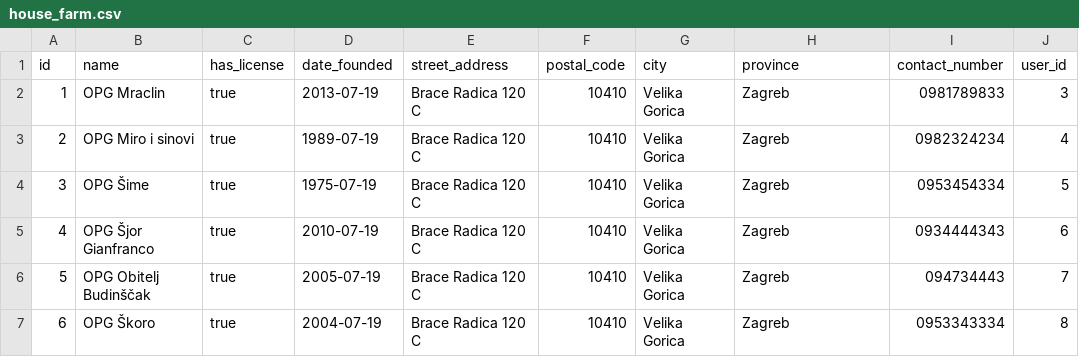
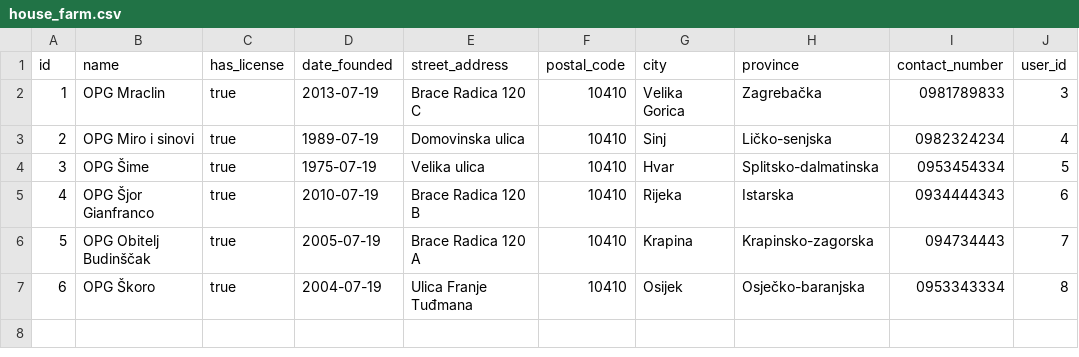
Before and after one commit to mstuban/opgapp, a CSV file: src/main/resources/config/liquibase/data/house_farm.csv, drawn as a sheet.

Commit message:
fix cart not opening error, edit test data for house farms

```diff
--- a/src/main/resources/config/liquibase/data/house_farm.csv
+++ b/src/main/resources/config/liquibase/data/house_farm.csv
@@ -1,7 +1,7 @@
 id;name;has_license;date_founded;street_address;postal_code;city;province;contact_number;user_id
-1;OPG Mraclin;true;2013-07-19;Brace Radica 120 C;10410;Velika Gorica;Zagreb;0981789833;3
-2;OPG Miro i sinovi;true;1989-07-19;Brace Radica 120 C;10410;Velika Gorica;Zagreb;0982324234;4
-3;OPG Šime;true;1975-07-19;Brace Radica 120 C;10410;Velika Gorica;Zagreb;0953454334;5
-4;OPG Šjor Gianfranco;true;2010-07-19;Brace Radica 120 C;10410;Velika Gorica;Zagreb;0934444343;6
-5;OPG Obitelj Budinščak;true;2005-07-19;Brace Radica 120 C;10410;Velika Gorica;Zagreb;094734443;7
-6;OPG Škoro;true;2004-07-19;Brace Radica 120 C;10410;Velika Gorica;Zagreb;0953343334;8
+1;OPG Mraclin;true;2013-07-19;Brace Radica 120 C;10410;Velika Gorica;Zagrebačka;0981789833;3
+2;OPG Miro i sinovi;true;1989-07-19;Domovinska ulica;10410;Sinj;Ličko-senjska;0982324234;4
+3;OPG Šime;true;1975-07-19;Velika ulica;10410;Hvar;Splitsko-dalmatinska;0953454334;5
+4;OPG Šjor Gianfranco;true;2010-07-19;Brace Radica 120 B;10410;Rijeka;Istarska;0934444343;6
+5;OPG Obitelj Budinščak;true;2005-07-19;Brace Radica 120 A;10410;Krapina;Krapinsko-zagorska;094734443;7
+6;OPG Škoro;true;2004-07-19;Ulica Franje Tuđmana;10410;Osijek;Osječko-baranjska;0953343334;8
```
Also changed, not shown: 1 other file.
